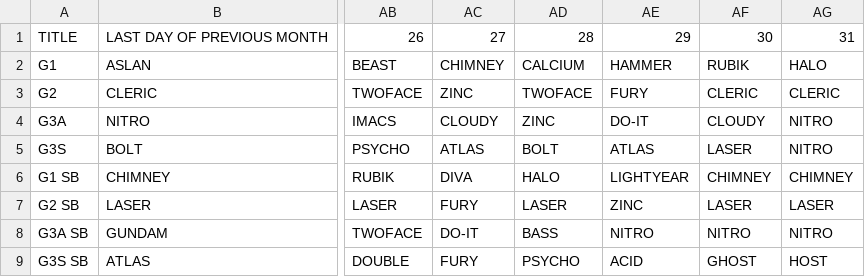
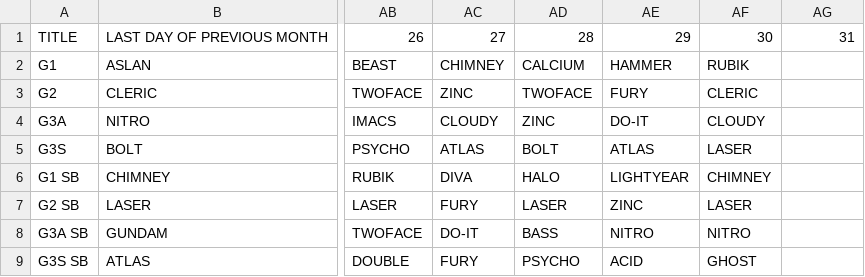
Before and after one commit to nairdash/telegrambot3, a CSV file: data/database/adw/adw.csv, drawn as a sheet; only a part is shown, gaps mark what is left out; the diff names each change by its address in the sheet, - before the commit and + after, or states it on an @@ line.

Commit message:
Update adw.csv

```diff
--- a/data/database/adw/adw.csv
+++ b/data/database/adw/adw.csv
-AG2: HALO
+AG2: (empty)
-AG3: CLERIC
+AG3: (empty)
-AG4:AG5: NITRO
+AG4:AG5: (empty)
-AG6: CHIMNEY
+AG6: (empty)
-AG7: LASER
+AG7: (empty)
-AG8: NITRO
+AG8: (empty)
-AG9: HOST
+AG9: (empty)
```
